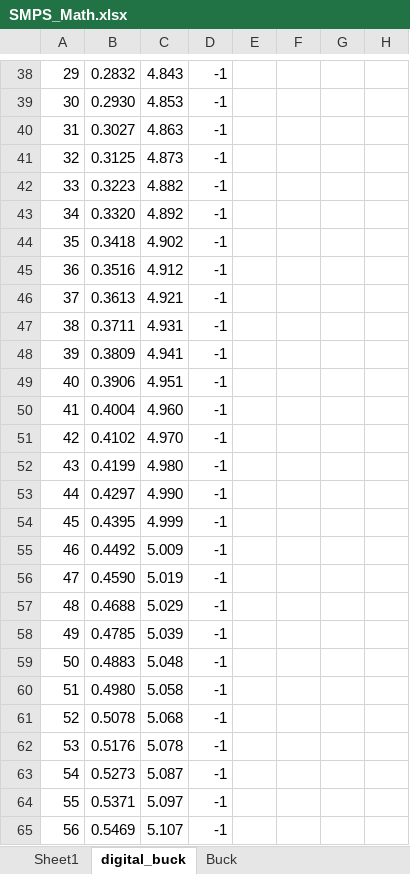
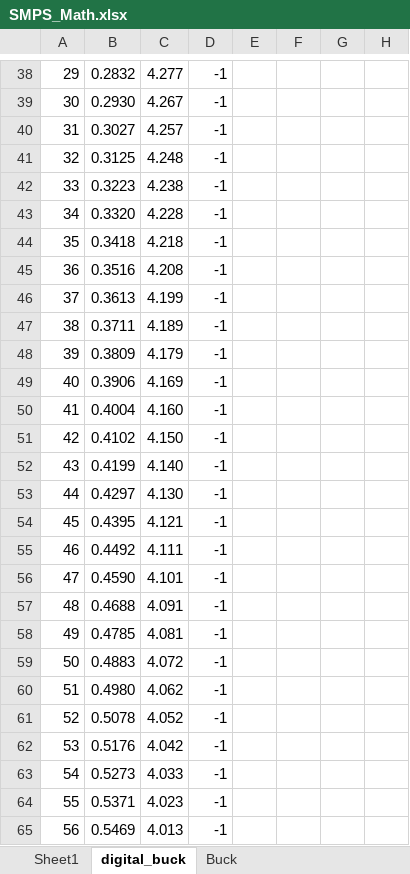
Before and after one commit to immortal-sniper1/Ethernet_switch, an Excel workbook: Ethernet_switch_4out/DOCs/SMPS_Math.xlsx, sheet digital_buck, drawn as a sheet; only a part is shown, gaps mark what is left out; values as stored, in another font and other column widths than the file's, no borders; charts and pictures not drawn; the diff covers the shown part only; the diff names each change by its address in the sheet, - before the commit and + after, or states it on an @@ line.

```diff
--- a/Ethernet_switch_4out/DOCs/SMPS_Math.xlsx (sheet digital_buck)
+++ b/Ethernet_switch_4out/DOCs/SMPS_Math.xlsx (sheet digital_buck)
-C38: 4.843
+C38: 4.277
-C39: 4.853
+C39: 4.267
-C40: 4.863
+C40: 4.257
-C41: 4.873
+C41: 4.248
-C42: 4.882
+C42: 4.238
-C43: 4.892
+C43: 4.228
-C44: 4.902
+C44: 4.218
-C45: 4.912
+C45: 4.208
-C46: 4.921
+C46: 4.199
-C47: 4.931
+C47: 4.189
-C48: 4.941
+C48: 4.179
-C49: 4.951
+C49: 4.169
-C50: 4.960
+C50: 4.160
-C51: 4.970
+C51: 4.150
-C52: 4.980
+C52: 4.140
-C53: 4.990
+C53: 4.130
-C54: 4.999
+C54: 4.121
-C55: 5.009
+C55: 4.111
-C56: 5.019
+C56: 4.101
-C57: 5.029
+C57: 4.091
-C58: 5.039
+C58: 4.081
-C59: 5.048
+C59: 4.072
-C60: 5.058
+C60: 4.062
-C61: 5.068
+C61: 4.052
-C62: 5.078
+C62: 4.042
-C63: 5.087
+C63: 4.033
-C64: 5.097
+C64: 4.023
-C65: 5.107
+C65: 4.013
```
Also changed, not shown: 54 edited cells elsewhere in this sheet, formulas that keep their value, charts or pictures, 2 other files.
